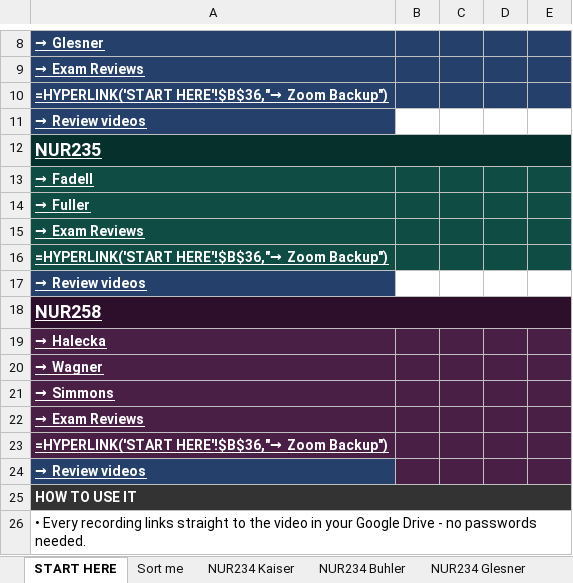
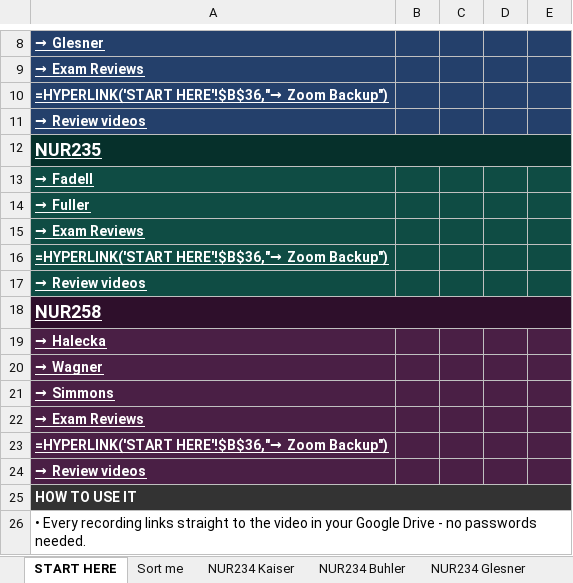
Before and after one commit to Arnold7777777/ABSN-Study-Hub, an Excel workbook: files/NUR-Lecture-Library.xlsx, sheet START HERE, drawn as a sheet; only a part is shown, gaps mark what is left out; values as stored, in another font and other column widths than the file's, no borders; formulas without a stored value are shown as written; the diff names each change by its address in the sheet, - before the commit and + after, or states it on an @@ line.

```diff
--- a/files/NUR-Lecture-Library.xlsx (sheet START HERE)
+++ b/files/NUR-Lecture-Library.xlsx (sheet START HERE)
-B11:E11 fill: none
+B11:E11 fill: #24406B
-A17 fill: #24406B
+A17 fill: #0F4C44
-B17:E17 fill: none
+B17:E17 fill: #0F4C44
-A24 fill: #24406B
+A24 fill: #4A1F45
```
Also changed, not shown: sheet NUR258 Review videos, sheet NUR234 Review videos, hidden cells, 21 other files.
